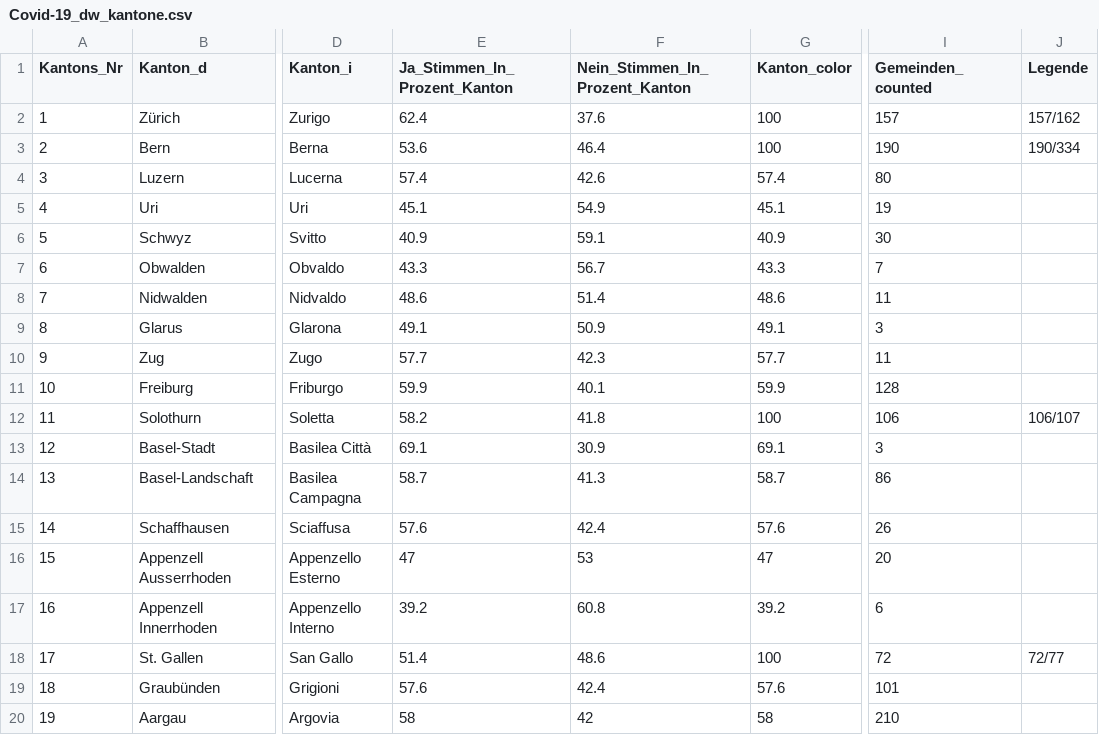
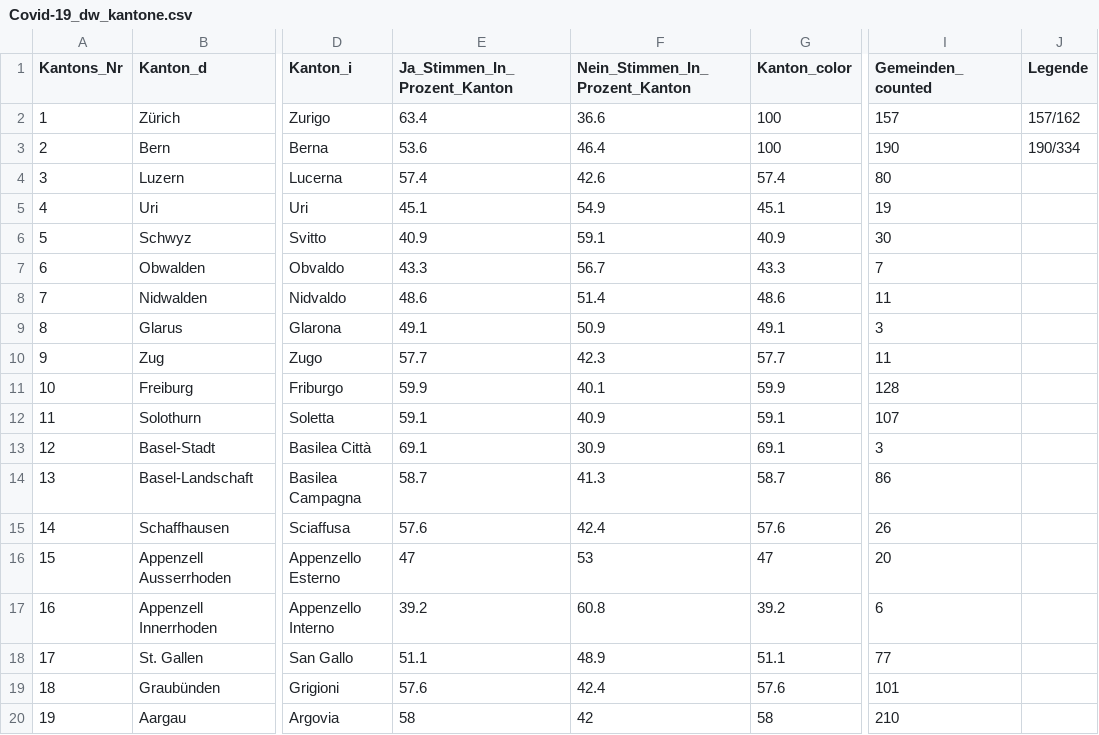
Before and after one commit to awp-finanznachrichten/lena_juni2021, a CSV file: Output/Covid-19_dw_kantone.csv, drawn as a sheet; only a part is shown, gaps mark what is left out; the diff names each change by its address in the sheet, - before the commit and + after, or states it on an @@ line.

```diff
--- a/Output/Covid-19_dw_kantone.csv
+++ b/Output/Covid-19_dw_kantone.csv
-E2 (Ja_Stimmen_In_Prozent_Kanton): 62.4
+E2 (Ja_Stimmen_In_Prozent_Kanton): 63.4
-F2 (Nein_Stimmen_In_Prozent_Kanton): 37.6
+F2 (Nein_Stimmen_In_Prozent_Kanton): 36.6
-E12 (Ja_Stimmen_In_Prozent_Kanton): 58.2
+E12 (Ja_Stimmen_In_Prozent_Kanton): 59.1
-F12 (Nein_Stimmen_In_Prozent_Kanton): 41.8
+F12 (Nein_Stimmen_In_Prozent_Kanton): 40.9
-G12 (Kanton_color): 100
+G12 (Kanton_color): 59.1
-I12 (Gemeinden_counted): 106
+I12 (Gemeinden_counted): 107
-J12 (Legende): 106/107
+J12 (Legende): (empty)
-E18 (Ja_Stimmen_In_Prozent_Kanton): 51.4
+E18 (Ja_Stimmen_In_Prozent_Kanton): 51.1
-F18 (Nein_Stimmen_In_Prozent_Kanton): 48.6
+F18 (Nein_Stimmen_In_Prozent_Kanton): 48.9
-G18 (Kanton_color): 100
+G18 (Kanton_color): 51.1
-I18 (Gemeinden_counted): 72
+I18 (Gemeinden_counted): 77
-J18 (Legende): 72/77
+J18 (Legende): (empty)
```
Also changed, not shown: Output/CO2_all_data.csv, Output/Covid-19_all_data.csv, 14 other files.
